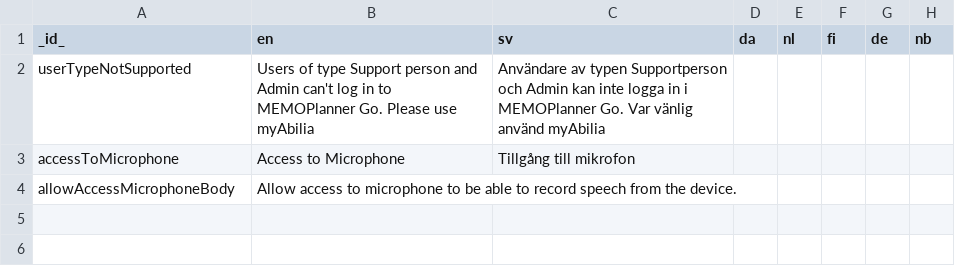
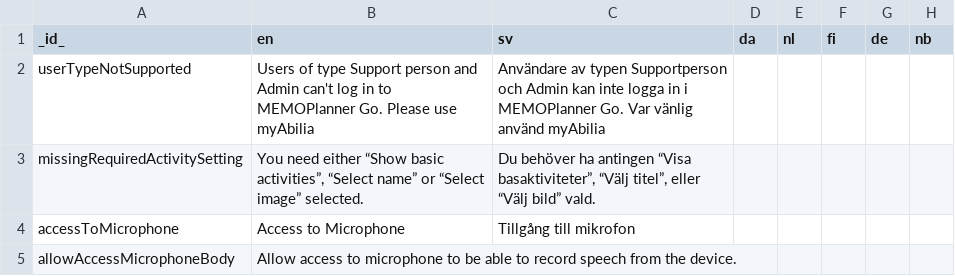
Before and after one commit to abilia/system_settings_editor, a TSV file: lib/i18n/translations.missing.tsv, drawn as a sheet; the diff names each change by its address in the sheet, - before the commit and + after, or states it on an @@ line.

Commit message:
SGC-345-SGC-982 check for required settings and error dialog + placeholder strings

```diff
--- a/lib/i18n/translations.missing.tsv
+++ b/lib/i18n/translations.missing.tsv
+row 3: missingRequiredActivitySetting | You need either “Show basic activities”, “Select name” or “Select image” selected. | Du behöver ha antingen “Visa basaktiviteter”, “Välj titel”, eller “Välj bild” vald.
```
Also changed, not shown: lib/i18n/translations.tsv, 2 other files.
